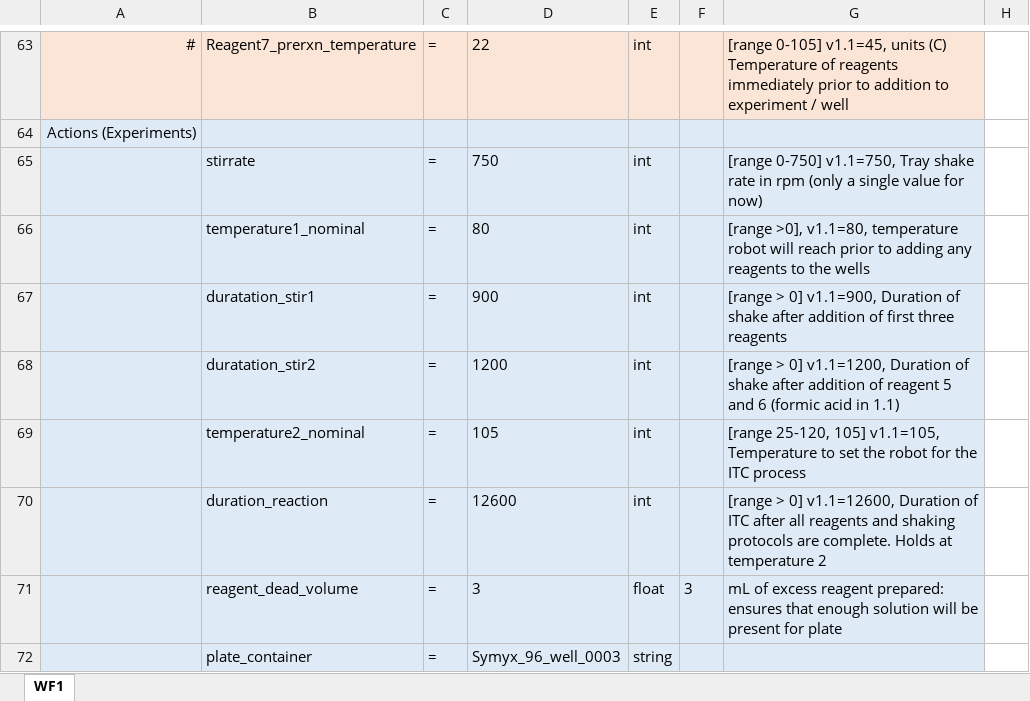
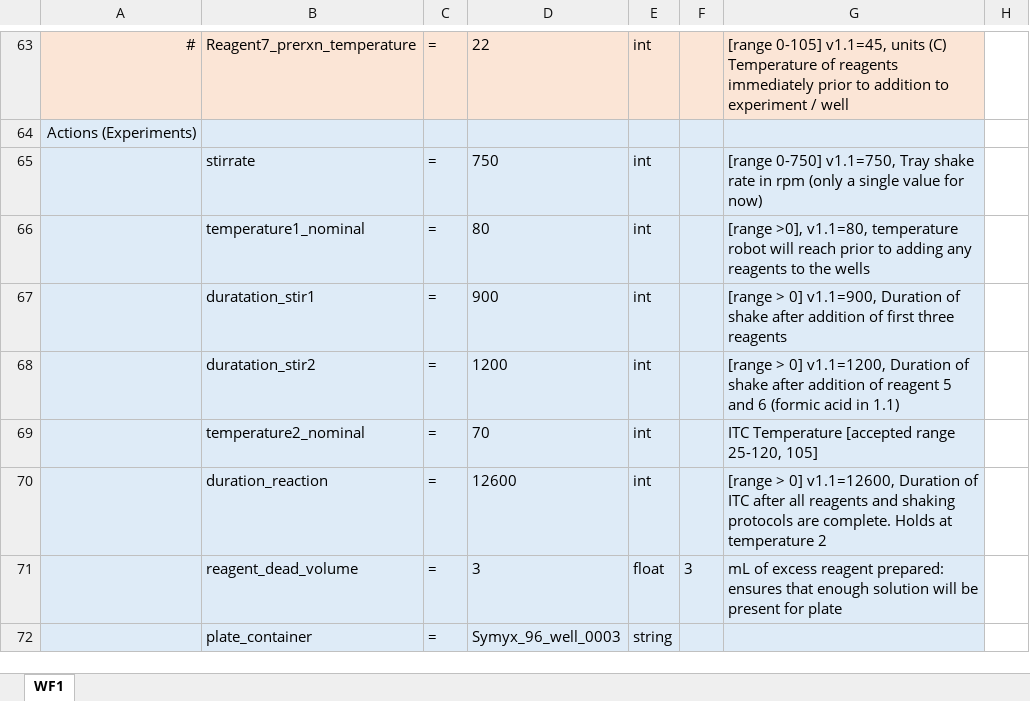
Before and after one commit to darkreactions/ESCALATE_Capture, an Excel workbook: WF1_template.xlsx, sheet WF1, drawn as a sheet; only a part is shown, gaps mark what is left out; values as stored, in another font and other column widths than the file's, no borders; the diff covers the shown part only; the diff names each change by its address in the sheet, - before the commit and + after, or states it on an @@ line.

```diff
--- a/WF1_template.xlsx (sheet WF1)
+++ b/WF1_template.xlsx (sheet WF1)
-D69: 105
+D69: 70
-G69: [range 25-120, 105] v1.1=105, Temperature to set the robot for the ITC process
+G69: ITC Temperature [accepted range 25-120, 105]
```
Also changed, not shown: 14 edited cells elsewhere in this sheet, 4 other files.
